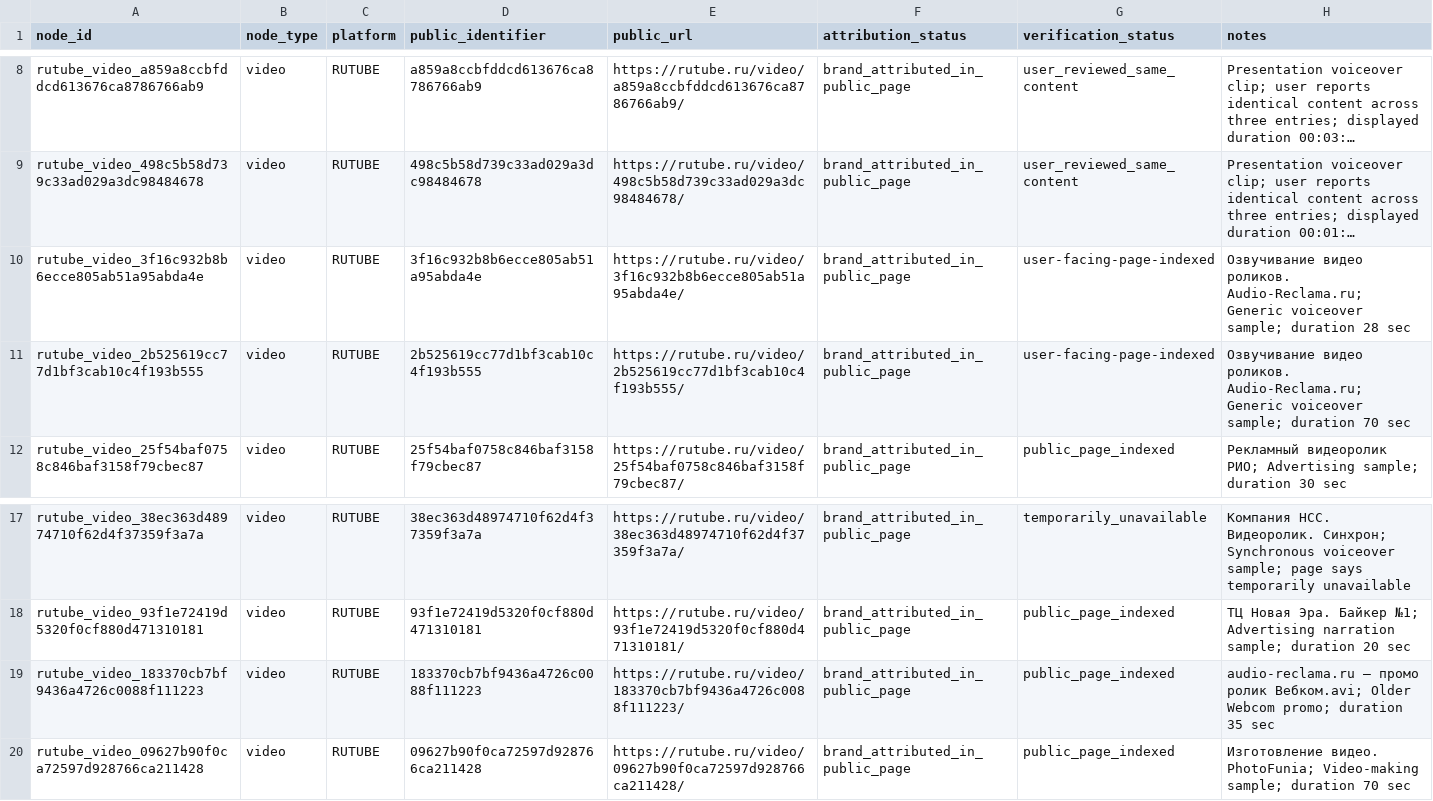
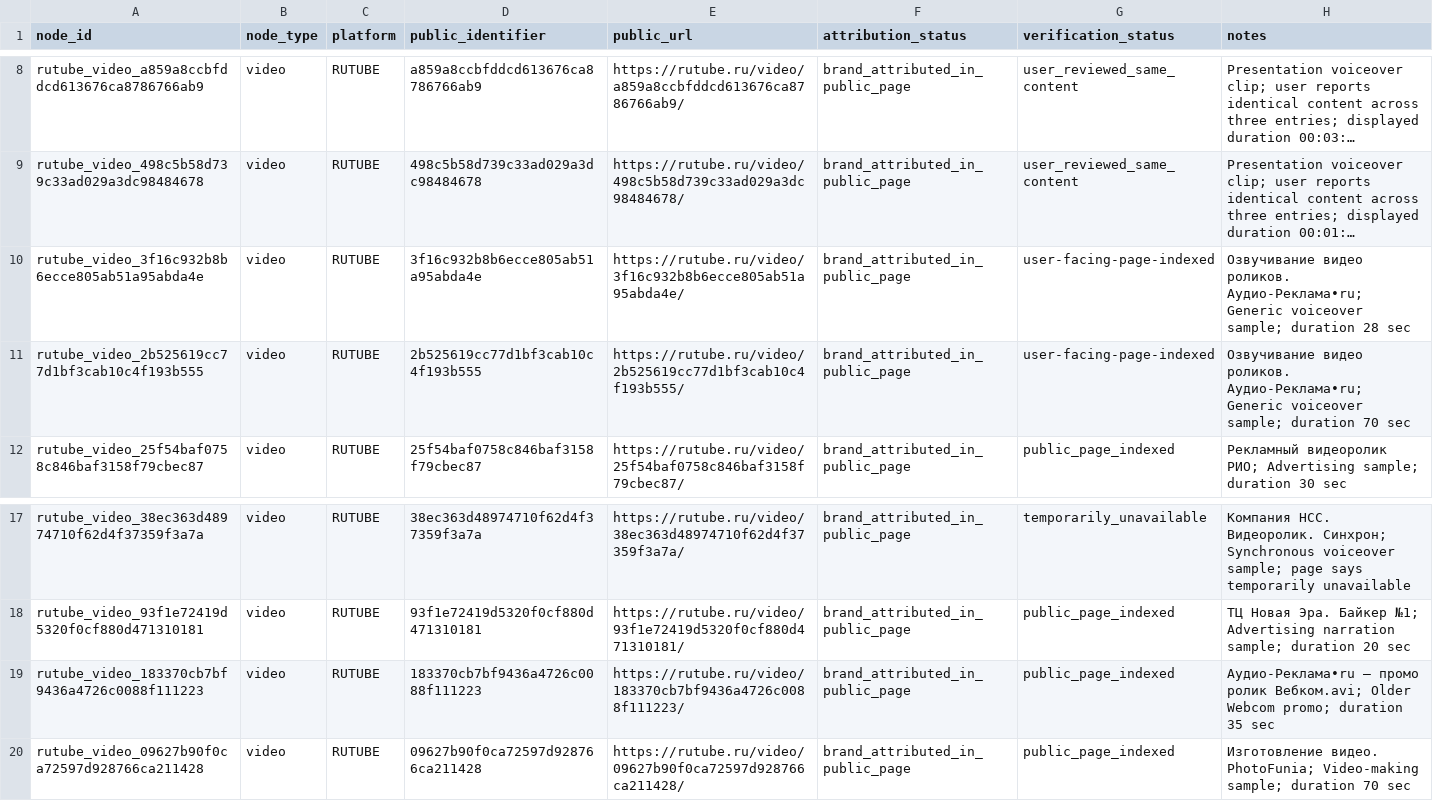
Before and after one commit to AudioReclamaRu/sonic-infrastructure-report, a CSV file: research/CROSS_PLATFORM_MEDIA_NODES_2026-11-17.csv, drawn as a sheet; only a part is shown, gaps mark what is left out; long unchanged cells end in …; the diff names each change by its address in the sheet, - before the commit and + after, or states it on an @@ line.

Commit message:
Normalize public asset display titles to canonical brand

```diff
--- a/research/CROSS_PLATFORM_MEDIA_NODES_2026-11-17.csv
+++ b/research/CROSS_PLATFORM_MEDIA_NODES_2026-11-17.csv
-H10 (notes): …видео роликов. Audio-Reclama.ru; Generic voiceover…
+H10 (notes): …видео роликов. Аудио-Реклама•ru; Generic voiceover…
-H11 (notes): …видео роликов. Audio-Reclama.ru; Generic voiceover…
+H11 (notes): …видео роликов. Аудио-Реклама•ru; Generic voiceover…
-H19 (notes): audio-reclama.ru — промо…
+H19 (notes): Аудио-Реклама•ru — промо…
```
